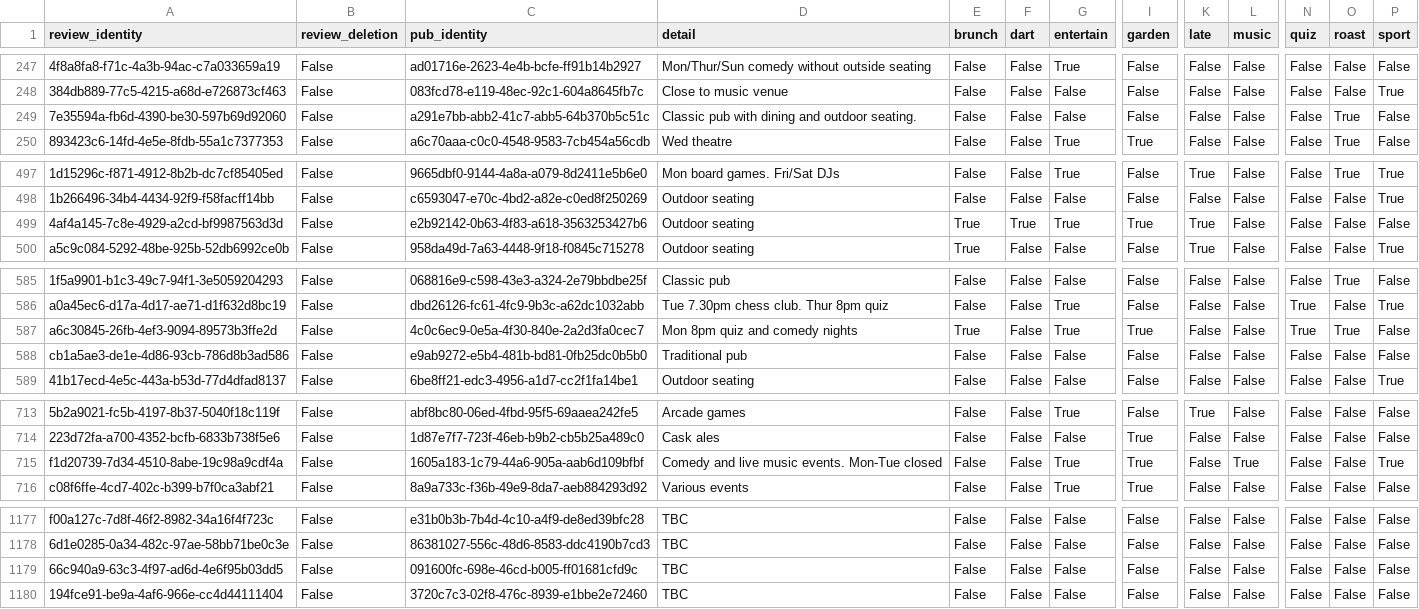
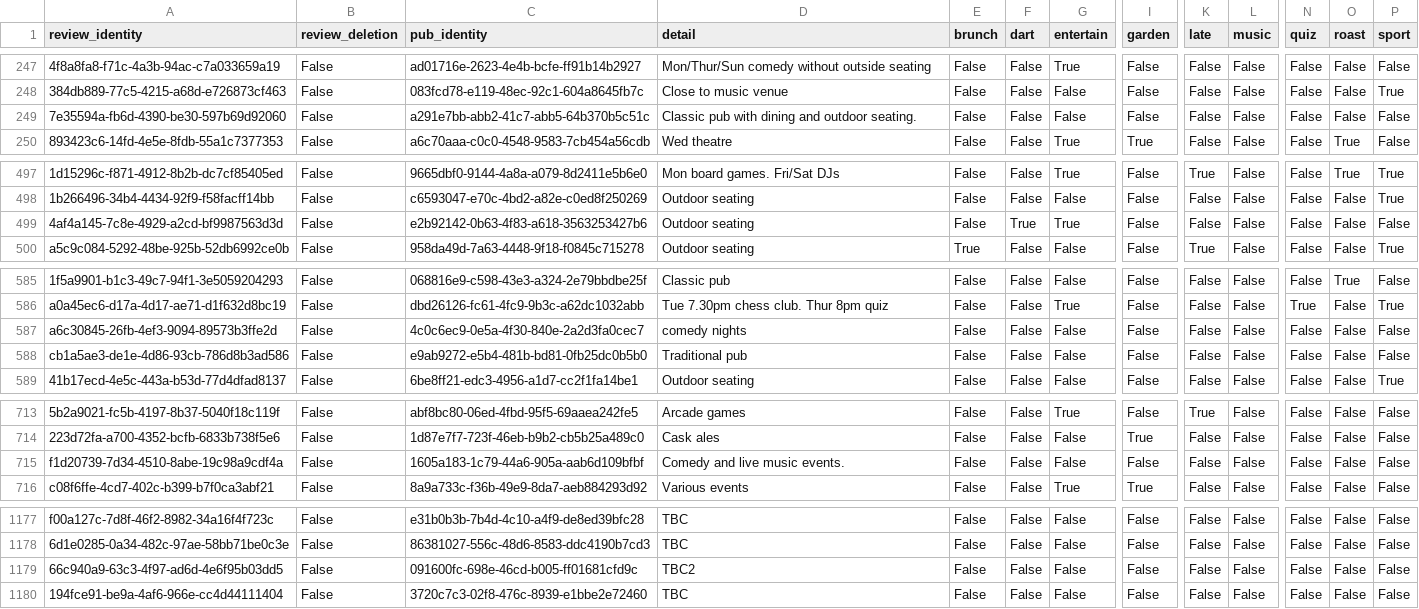
Before and after one commit to cartsmate/thepubcrawls, a CSV file: files/reviews.csv, drawn as a sheet; only a part is shown, gaps mark what is left out; the diff names each change by its address in the sheet, - before the commit and + after, or states it on an @@ line.

```diff
--- a/files/reviews.csv
+++ b/files/reviews.csv
-O249 (roast): True
+O249 (roast): False
-E499 (brunch): True
+E499 (brunch): False
-I499 (garden): True
+I499 (garden): False
-K499 (late): True
+K499 (late): False
-D587 (detail): Mon 8pm quiz and comedy nights
+D587 (detail): comedy nights
-E587 (brunch): True
+E587 (brunch): False
-G587 (entertain): True
+G587 (entertain): False
-I587 (garden): True
+I587 (garden): False
-N587 (quiz): True
+N587 (quiz): False
-O587 (roast): True
+O587 (roast): False
-D715 (detail): Comedy and live music events. Mon-Tue closed
+D715 (detail): Comedy and live music events.
-G715 (entertain): True
+G715 (entertain): False
-I715 (garden): True
+I715 (garden): False
-L715 (music): True
+L715 (music): False
-P715 (sport): True
+P715 (sport): False
-D1179 (detail): TBC
+D1179 (detail): TBC2
```
Also changed, not shown: files/pubs.csv, 6 other files.
